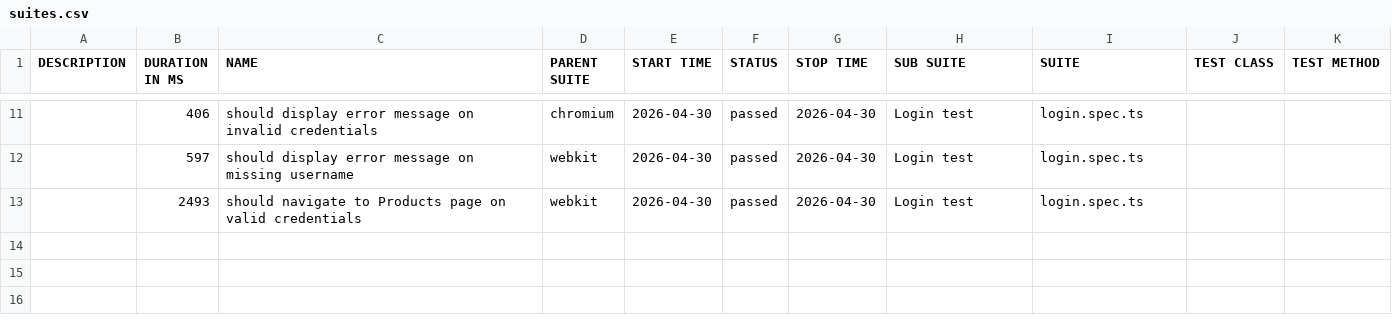
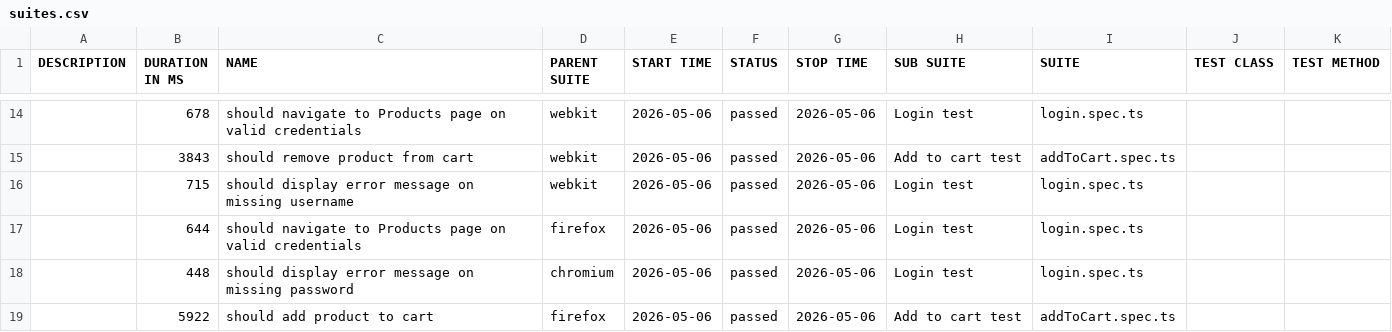
Before and after one commit to MichalWarunek/playwright-portfolio, a CSV file: data/suites.csv, drawn as a sheet; only a part is shown, gaps mark what is left out; the diff covers the shown part only.

```diff
--- a/data/suites.csv
+++ b/data/suites.csv
@@ -11,3 +14,6 @@
-"","406","should display error message on invalid credentials","chromium","2026-04-30","passed","2026-04-30","Login test","login.spec.ts","",""
-"","597","should display error message on missing username","webkit","2026-04-30","passed","2026-04-30","Login test","login.spec.ts","",""
-"","2493","should navigate to Products page on valid credentials","webkit","2026-04-30","passed","2026-04-30","Login test","login.spec.ts","",""
+"","678","should navigate to Products page on valid credentials","webkit","2026-05-06","passed","2026-05-06","Login test","login.spec.ts","",""
+"","3843","should remove product from cart","webkit","2026-05-06","passed","2026-05-06","Add to cart test","addToCart.spec.ts","",""
+"","715","should display error message on missing username","webkit","2026-05-06","passed","2026-05-06","Login test","login.spec.ts","",""
+"","644","should navigate to Products page on valid credentials","firefox","2026-05-06","passed","2026-05-06","Login test","login.spec.ts","",""
+"","448","should display error message on missing password","chromium","2026-05-06","passed","2026-05-06","Login test","login.spec.ts","",""
+"","5922","should add product to cart","firefox","2026-05-06","passed","2026-05-06","Add to cart test","addToCart.spec.ts","",""
```
Also changed, not shown: 5 added rows, 2 removed rows and 25 edited cells elsewhere in this file, 51 other files.
